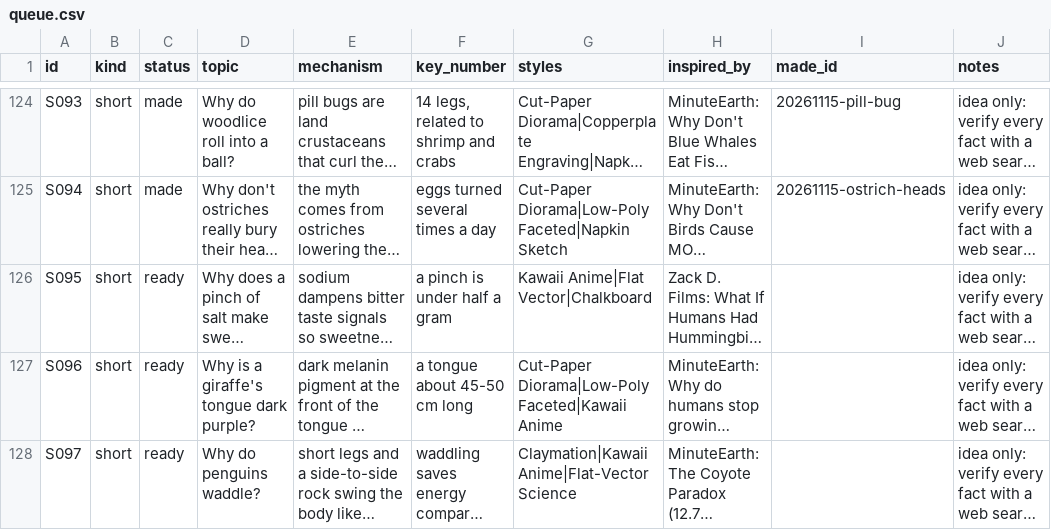
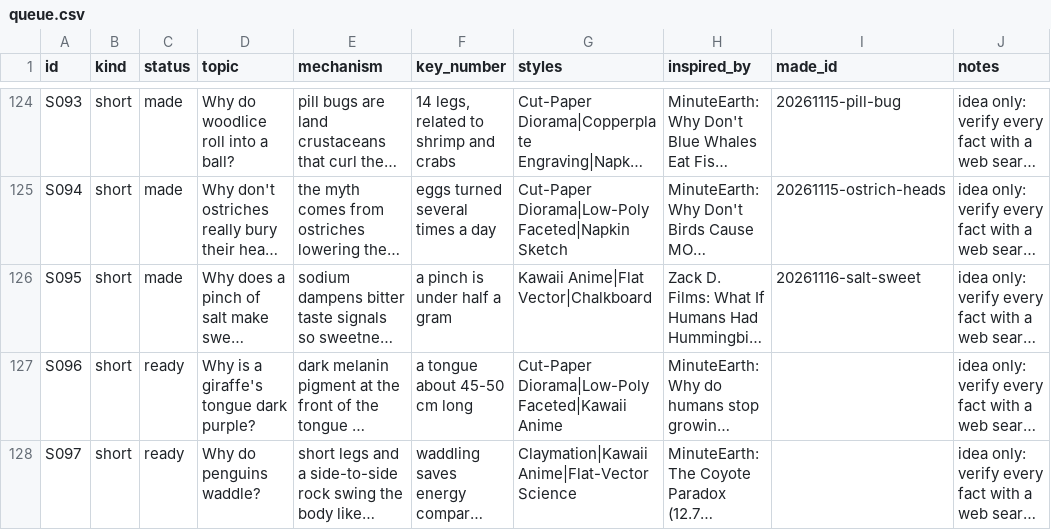
Before and after one commit to akachwaha27/shorts-autopilot, a CSV file: explainer/topics/queue.csv, drawn as a sheet; only a part is shown, gaps mark what is left out; long unchanged cells end in …; the diff names each change by its address in the sheet, - before the commit and + after, or states it on an @@ line.

```diff
--- a/explainer/topics/queue.csv
+++ b/explainer/topics/queue.csv
-C126 (status): ready
+C126 (status): made
-I126 (made_id): (empty)
+I126 (made_id): 20261116-salt-sweet
```
Also changed, not shown: 10 other files.
